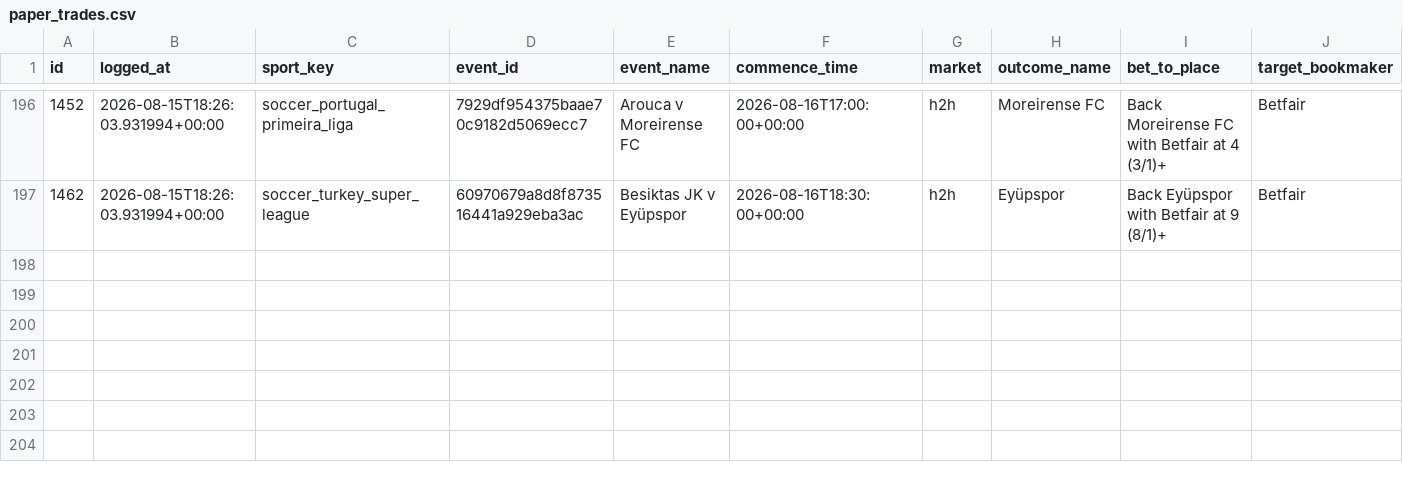
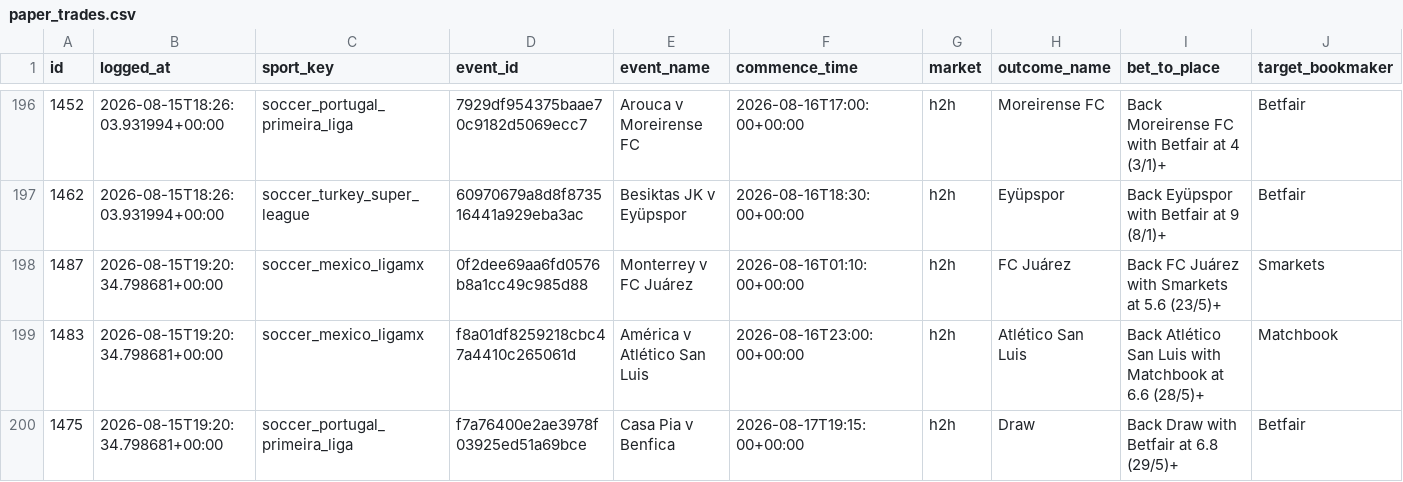
Before and after one commit to KamvysisPuzzles/sports-stat-arb, a CSV file: data/paper_trades.csv, drawn as a sheet; only a part is shown, gaps mark what is left out; rows hold the shown columns only; the diff names each change by its address in the sheet, - before the commit and + after, or states it on an @@ line.

```diff
--- a/data/paper_trades.csv
+++ b/data/paper_trades.csv
+row 198: 1487 | 2026-08-15T19:20:34.798681+00:00 | soccer_mexico_ligamx | 0f2dee69aa6fd0576b8a1cc49c985d88 | Monterrey v FC Juárez | 2026-08-16T01:10:00+00:00 | h2h | FC Juárez | Back FC Juárez with Smarkets at 5.6 (23/5)+ | Smarkets
+row 199: 1483 | 2026-08-15T19:20:34.798681+00:00 | soccer_mexico_ligamx | f8a01df8259218cbc47a4410c265061d | América v Atlético San Luis | 2026-08-16T23:00:00+00:00 | h2h | Atlético San Luis | Back Atlético San Luis with Matchbook at 6.6 (28/5)+ | Matchbook
+row 200: 1475 | 2026-08-15T19:20:34.798681+00:00 | soccer_portugal_primeira_liga | f7a76400e2ae3978f03925ed51a69bce | Casa Pia v Benfica | 2026-08-17T19:15:00+00:00 | h2h | Draw | Back Draw with Betfair at 6.8 (29/5)+ | Betfair
```
Also changed, not shown: 2 other files.
